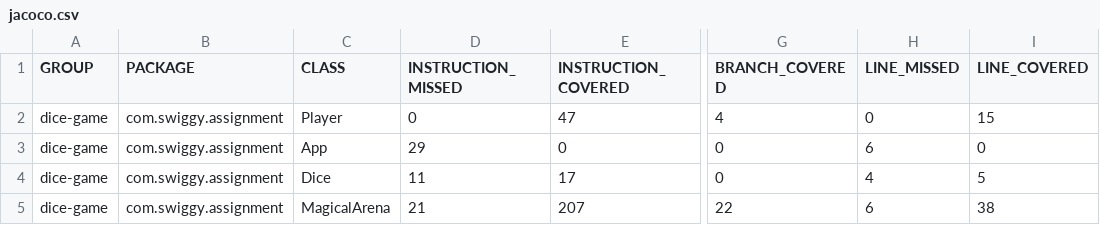
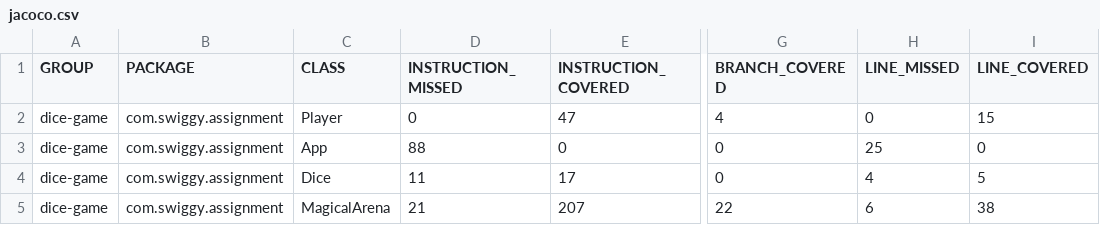
Before and after one commit to Omsindal01/dice_game, a CSV file: target/site/jacoco/jacoco.csv, drawn as a sheet; only a part is shown, gaps mark what is left out; the diff names each change by its address in the sheet, - before the commit and + after, or states it on an @@ line.

```diff
--- a/target/site/jacoco/jacoco.csv
+++ b/target/site/jacoco/jacoco.csv
-D3 (INSTRUCTION_MISSED): 29
+D3 (INSTRUCTION_MISSED): 88
-H3 (LINE_MISSED): 6
+H3 (LINE_MISSED): 25
```
Also changed, not shown: 19 other files.
